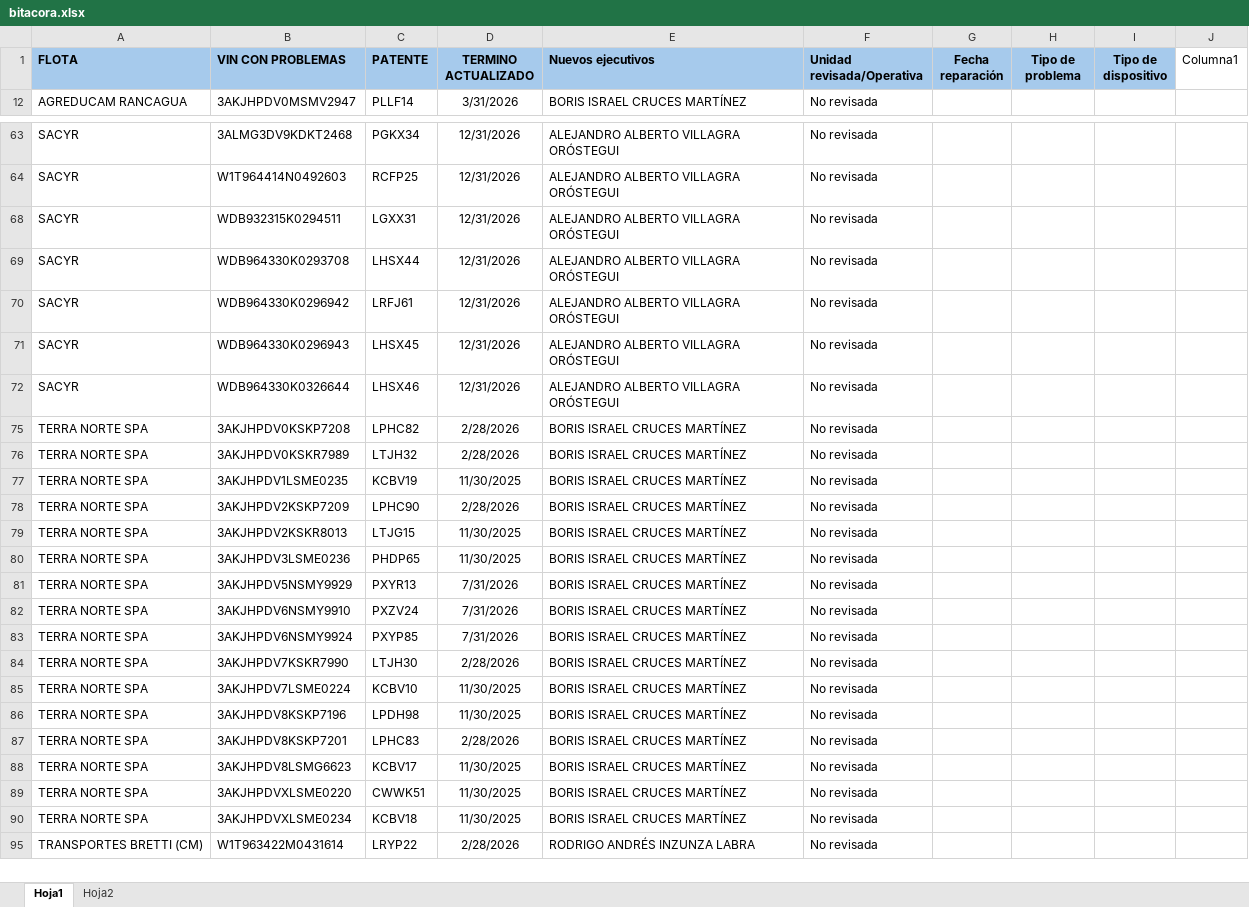
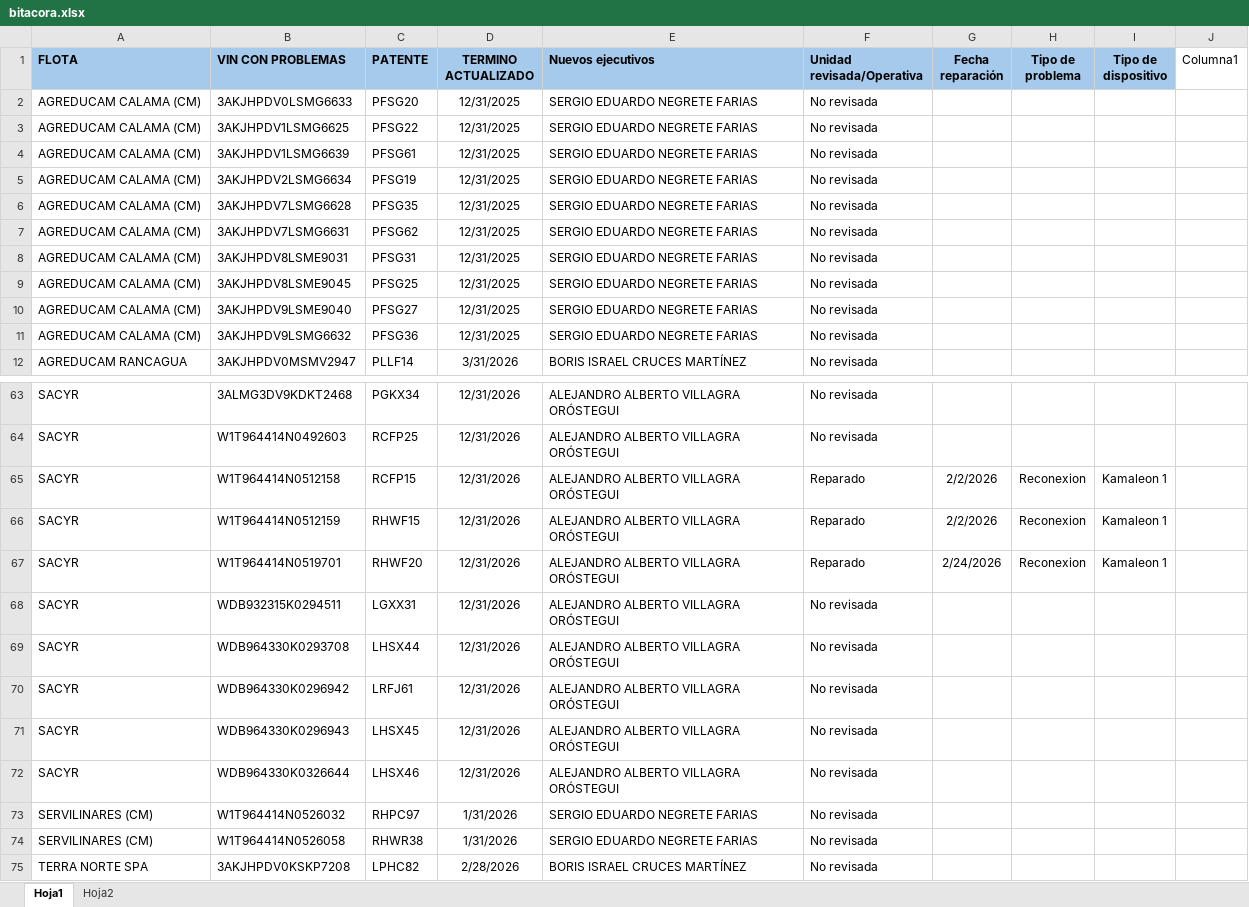
Before and after one commit to samueldavidsanchez/bitacora-diaria, an Excel workbook: data/bitacora.xlsx, sheet Hoja1, drawn as a sheet; only a part is shown, gaps mark what is left out; the shorter side is filled out with more unchanged rows; values as stored, in another font and other column widths than the file's, no borders; table styles not drawn; the diff covers the shown part only; the diff names each change by its address in the sheet, - before the commit and + after, or states it on an @@ line.

```diff
--- a/data/bitacora.xlsx (sheet Hoja1)
+++ b/data/bitacora.xlsx (sheet Hoja1)
@@ row 2 unhidden: AGREDUCAM CALAMA (CM) | 3AKJHPDV0LSMG6633 | PFSG20 | 12/31/2025 | SERGIO EDUARDO NEGRETE FARIAS | No revisada @@
@@ row 3 unhidden: AGREDUCAM CALAMA (CM) | 3AKJHPDV1LSMG6625 | PFSG22 | 12/31/2025 | SERGIO EDUARDO NEGRETE FARIAS | No revisada @@
@@ row 4 unhidden: AGREDUCAM CALAMA (CM) | 3AKJHPDV1LSMG6639 | PFSG61 | 12/31/2025 | SERGIO EDUARDO NEGRETE FARIAS | No revisada @@
@@ row 5 unhidden: AGREDUCAM CALAMA (CM) | 3AKJHPDV2LSMG6634 | PFSG19 | 12/31/2025 | SERGIO EDUARDO NEGRETE FARIAS | No revisada @@
@@ row 6 unhidden: AGREDUCAM CALAMA (CM) | 3AKJHPDV7LSMG6628 | PFSG35 | 12/31/2025 | SERGIO EDUARDO NEGRETE FARIAS | No revisada @@
@@ row 7 unhidden: AGREDUCAM CALAMA (CM) | 3AKJHPDV7LSMG6631 | PFSG62 | 12/31/2025 | SERGIO EDUARDO NEGRETE FARIAS | No revisada @@
@@ row 8 unhidden: AGREDUCAM CALAMA (CM) | 3AKJHPDV8LSME9031 | PFSG31 | 12/31/2025 | SERGIO EDUARDO NEGRETE FARIAS | No revisada @@
@@ row 9 unhidden: AGREDUCAM CALAMA (CM) | 3AKJHPDV8LSME9045 | PFSG25 | 12/31/2025 | SERGIO EDUARDO NEGRETE FARIAS | No revisada @@
@@ row 10 unhidden: AGREDUCAM CALAMA (CM) | 3AKJHPDV9LSME9040 | PFSG27 | 12/31/2025 | SERGIO EDUARDO NEGRETE FARIAS | No revisada @@
@@ row 11 unhidden: AGREDUCAM CALAMA (CM) | 3AKJHPDV9LSMG6632 | PFSG36 | 12/31/2025 | SERGIO EDUARDO NEGRETE FARIAS | No revisada @@
@@ row 65 unhidden: SACYR | W1T964414N0512158 | RCFP15 | 12/31/2026 | ALEJANDRO ALBERTO VILLAGRA ORÓSTEGUI | Reparado | 2/2/2026 | Reconexion | Kamaleon 1 @@
@@ row 66 unhidden: SACYR | W1T964414N0512159 | RHWF15 | 12/31/2026 | ALEJANDRO ALBERTO VILLAGRA ORÓSTEGUI | Reparado | 2/2/2026 | Reconexion | Kamaleon 1 @@
@@ row 67 unhidden: SACYR | W1T964414N0519701 | RHWF20 | 12/31/2026 | ALEJANDRO ALBERTO VILLAGRA ORÓSTEGUI | Reparado | 2/24/2026 | Reconexion | Kamaleon 1 @@
@@ row 73 unhidden: SERVILINARES (CM) | W1T964414N0526032 | RHPC97 | 1/31/2026 | SERGIO EDUARDO NEGRETE FARIAS | No revisada @@
@@ row 74 unhidden: SERVILINARES (CM) | W1T964414N0526058 | RHWR38 | 1/31/2026 | SERGIO EDUARDO NEGRETE FARIAS | No revisada @@
```
Also changed, not shown: 69 hidden or unhidden rows elsewhere in this sheet.
